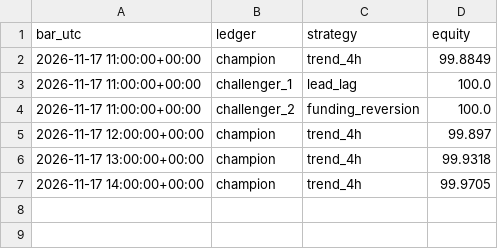
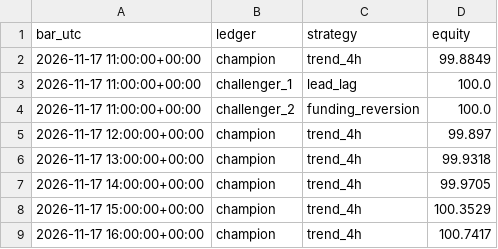
Before and after one commit to AyoubHa19/Trading-desk, a CSV file: state/equity.csv, drawn as a sheet; the diff names each change by its address in the sheet, - before the commit and + after, or states it on an @@ line.

```diff
--- a/state/equity.csv
+++ b/state/equity.csv
+row 8: 2026-11-17 15:00:00+00:00 | champion | trend_4h | 100.3529
+row 9: 2026-11-17 16:00:00+00:00 | champion | trend_4h | 100.7417
```
Also changed, not shown: 2 other files.
